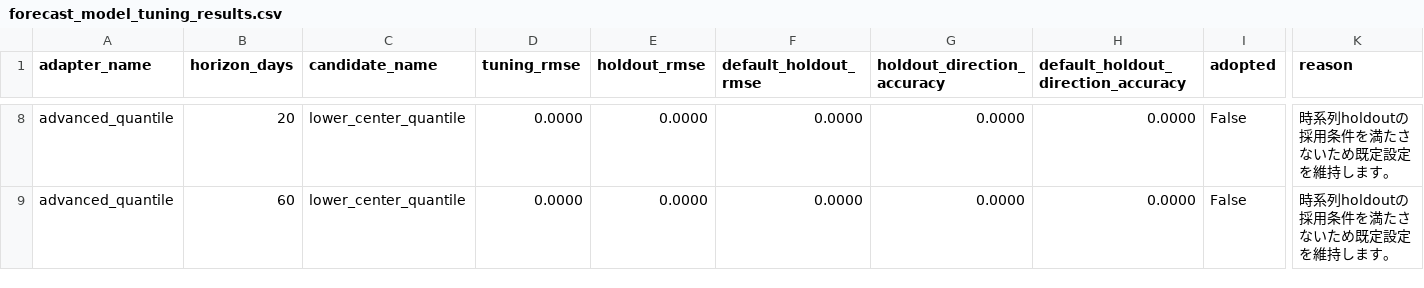
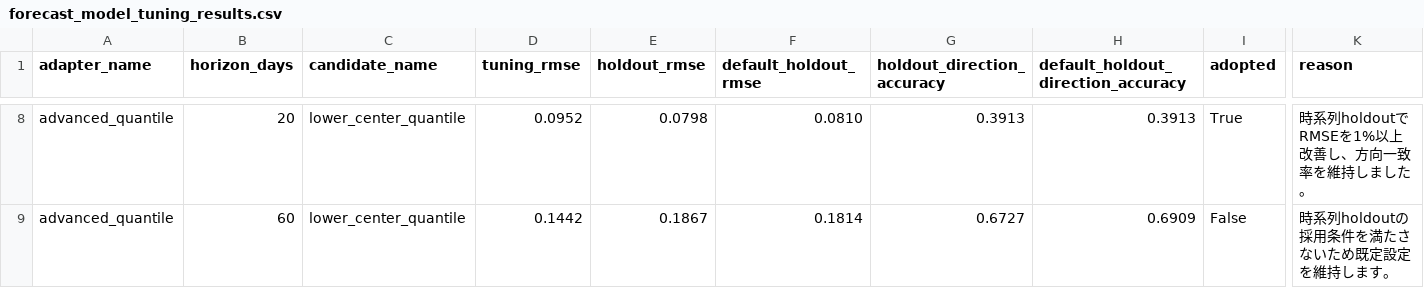
Before and after one commit to yuki-godzilla/Smart_Market_AI, a CSV file: reports/forecast_evaluation/forecast_model_tuning_results.csv, drawn as a sheet; only a part is shown, gaps mark what is left out; the diff covers the shown part only; the diff names each change by its address in the sheet, - before the commit and + after, or states it on an @@ line.

```diff
--- a/reports/forecast_evaluation/forecast_model_tuning_results.csv
+++ b/reports/forecast_evaluation/forecast_model_tuning_results.csv
-D8 (tuning_rmse): 0.0000
+D8 (tuning_rmse): 0.0952
-E8 (holdout_rmse): 0.0000
+E8 (holdout_rmse): 0.0798
-F8 (default_holdout_rmse): 0.0000
+F8 (default_holdout_rmse): 0.0810
-G8 (holdout_direction_accuracy): 0.0000
+G8 (holdout_direction_accuracy): 0.3913
-H8: 0.0000
+H8: 0.3913
-I8 (adopted): False
+I8 (adopted): True
-K8 (reason): 時系列holdoutの採用条件を満たさないため既定設定を維持します。
+K8 (reason): 時系列holdoutでRMSEを1%以上改善し、方向一致率を維持しました。
-D9 (tuning_rmse): 0.0000
+D9 (tuning_rmse): 0.1442
-E9 (holdout_rmse): 0.0000
+E9 (holdout_rmse): 0.1867
-F9 (default_holdout_rmse): 0.0000
+F9 (default_holdout_rmse): 0.1814
-G9 (holdout_direction_accuracy): 0.0000
+G9 (holdout_direction_accuracy): 0.6727
-H9: 0.0000
+H9: 0.6909
```
Also changed, not shown: 32 edited cells elsewhere in this file, reports/forecast_evaluation/forecast_model_evaluation_by_asset_type.csv, reports/forecast_evaluation/forecast_model_evaluation_by_horizon.csv, 25 other files.
